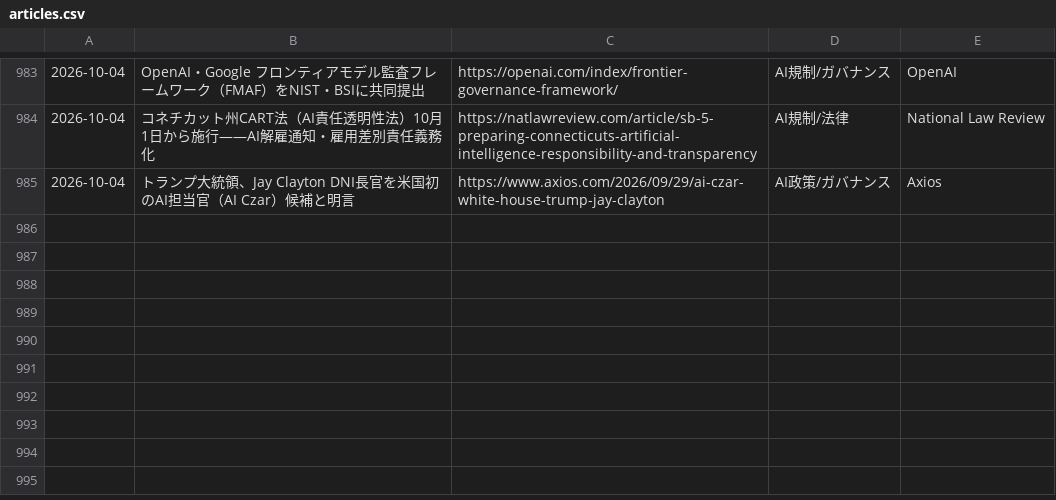
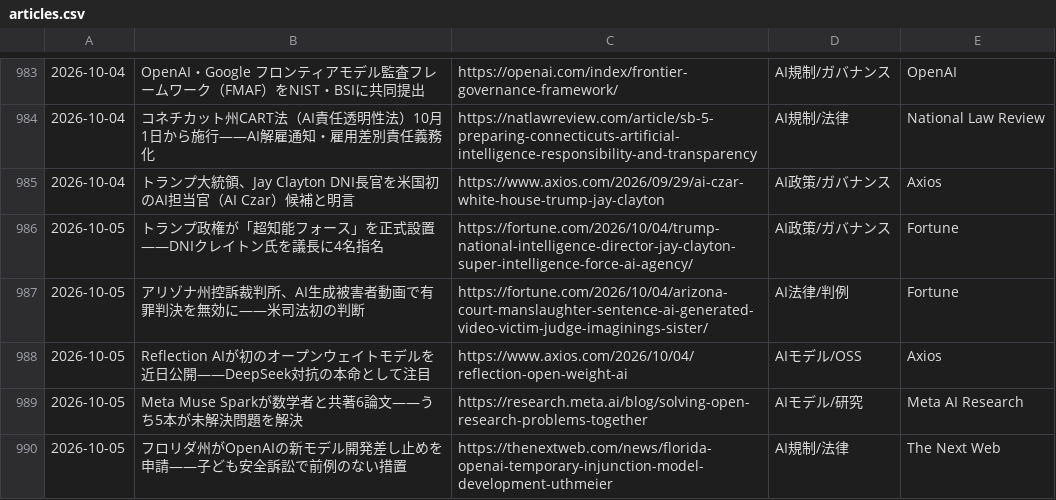
Before and after one commit to kedswithai/c-owl, a CSV file: history/articles.csv, drawn as a sheet; only a part is shown, gaps mark what is left out.

```diff
--- a/history/articles.csv
+++ b/history/articles.csv
@@ -985 +985,6 @@
 2026-10-04,"トランプ大統領、Jay Clayton DNI長官を米国初のAI担当官（AI Czar）候補と明言",https://www.axios.com/2026/09/29/ai-czar-white-house-trump-jay-clayton,AI政策/ガバナンス,Axios
+2026-10-05,"トランプ政権が「超知能フォース」を正式設置——DNIクレイトン氏を議長に4名指名",https://fortune.com/2026/10/04/trump-national-intelligence-director-jay-clayton-super-intelligence-force-ai-agency/,AI政策/ガバナンス,Fortune
+2026-10-05,"アリゾナ州控訴裁判所、AI生成被害者動画で有罪判決を無効に——米司法初の判断",https://fortune.com/2026/10/04/arizona-court-manslaughter-sentence-ai-generated-video-victim-judge-imaginings-sister/,AI法律/判例,Fortune
+2026-10-05,"Reflection AIが初のオープンウェイトモデルを近日公開——DeepSeek対抗の本命として注目",https://www.axios.com/2026/10/04/reflection-open-weight-ai,AIモデル/OSS,Axios
+2026-10-05,"Meta Muse Sparkが数学者と共著6論文——うち5本が未解決問題を解決",https://research.meta.ai/blog/solving-open-research-problems-together,AIモデル/研究,Meta AI Research
+2026-10-05,"フロリダ州がOpenAIの新モデル開発差し止めを申請——子ども安全訴訟で前例のない措置",https://thenextweb.com/news/florida-openai-temporary-injunction-model-development-uthmeier,AI規制/法律,The Next Web
```
Also changed, not shown: 1 other file.
